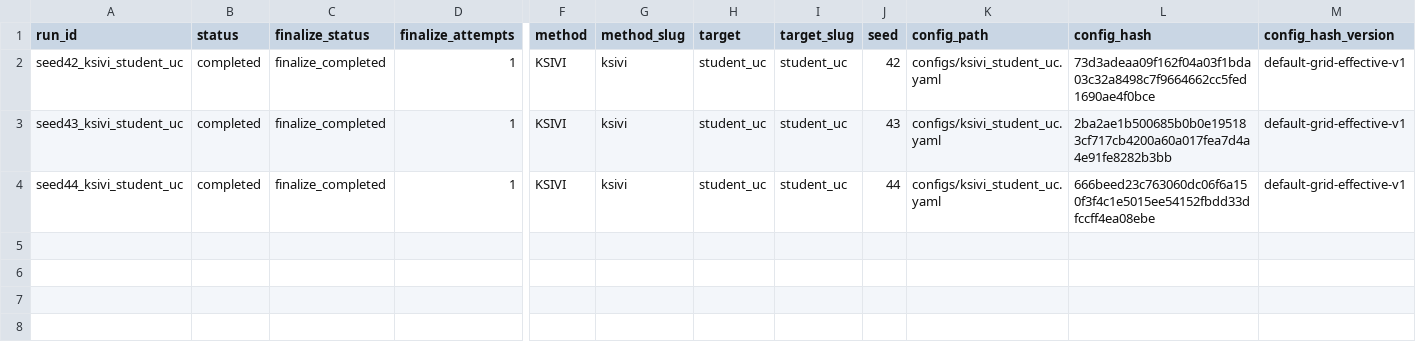
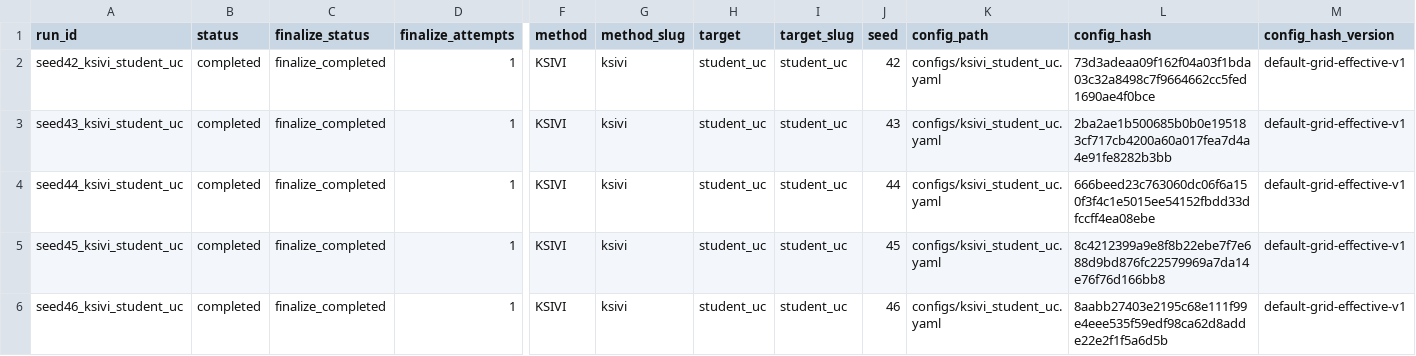
Before and after one commit to VincentWangzt/StatComp, a CSV file: campaigns/toy_scatter_ksivi_detached_annealing/manifest.csv, drawn as a sheet; only a part is shown, gaps mark what is left out; rows hold the shown columns only; the diff names each change by its address in the sheet, - before the commit and + after, or states it on an @@ line.

```diff
--- a/campaigns/toy_scatter_ksivi_detached_annealing/manifest.csv
+++ b/campaigns/toy_scatter_ksivi_detached_annealing/manifest.csv
+row 5: seed45_ksivi_student_uc | completed | finalize_completed | 1 | KSIVI | ksivi | student_uc | student_uc | 45 | configs/ksivi_student_uc.yaml | 8c4212399a9e8f8b22ebe7f7e688d9bd876fc22579969a7da14e76f76d166bb8 | default-grid-effective-v1
+row 6: seed46_ksivi_student_uc | completed | finalize_completed | 1 | KSIVI | ksivi | student_uc | student_uc | 46 | configs/ksivi_student_uc.yaml | 8aabb27403e2195c68e111f99e4eee535f59edf98ca62d8adde22e2f1f5a6d5b | default-grid-effective-v1
```
Also changed, not shown: campaigns/default_config_grid/generated_reports/finalization/reevaluation_runs.csv, campaigns/default_config_grid/generated_reports/finalization/reevaluation_summary.csv, 17 other files.
